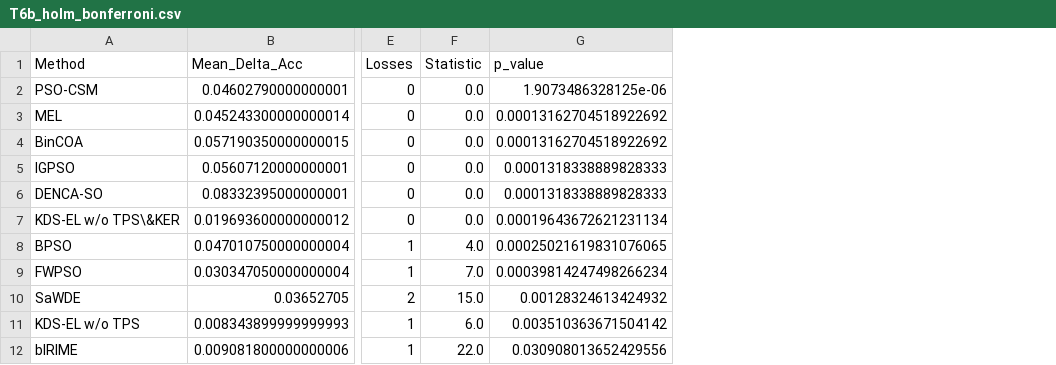
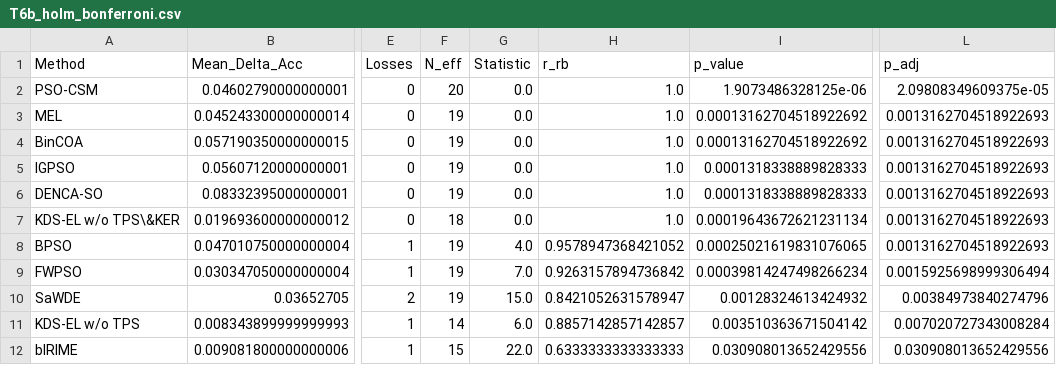
Before and after one commit to drp4/KDS-EL, a CSV file: output/tables/T6b_holm_bonferroni.csv, drawn as a sheet; only a part is shown, gaps mark what is left out; the diff names each change by its address in the sheet, - before the commit and + after, or states it on an @@ line.

```diff
--- a/output/tables/T6b_holm_bonferroni.csv
+++ b/output/tables/T6b_holm_bonferroni.csv
+column F (N_eff), rows 2-12: 20 | 19 | 19 | 19 | 19 | 18 | 19 | 19 | 19 | 14 | 15
+column H (r_rb), rows 2-12: 1.0 | 1.0 | 1.0 | 1.0 | 1.0 | 1.0 | 0.9578947368421052 | 0.9263157894736842 | 0.8421052631578947 | 0.8857142857142857 | 0.6333333333333333
+column L (p_adj), rows 2-12: 2.09808349609375e-05 | 0.0013162704518922693 | 0.0013162704518922693 | 0.0013162704518922693 | 0.0013162704518922693 | 0.0013162704518922693 | 0.0013162704518922693 | 0.0015925698999306494 | 0.00384973840274796 | 0.007020727343008284 | 0.030908013652429556
```
Also changed, not shown: 45 other files.
